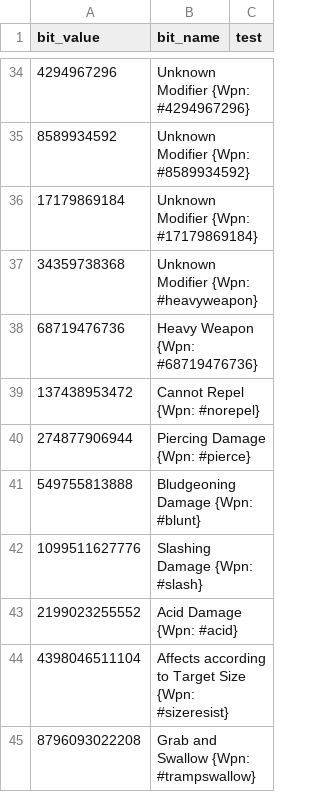
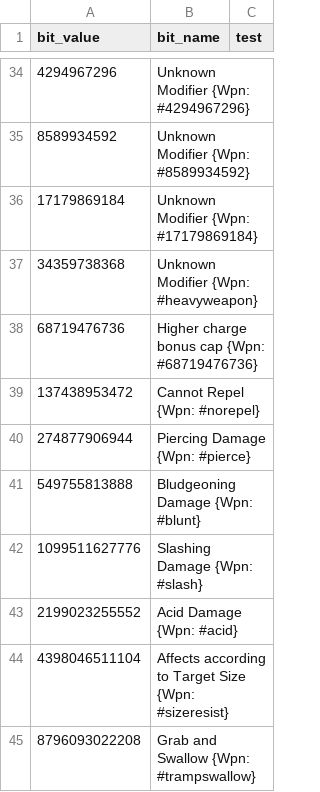
Before and after one commit to larzm42/dom5inspector, a CSV file: gamedata/effect_modifier_bits.csv, drawn as a sheet; only a part is shown, gaps mark what is left out.

```diff
--- a/gamedata/effect_modifier_bits.csv
+++ b/gamedata/effect_modifier_bits.csv
@@ -37,3 +37,3 @@ bit_value	bit_name	test
 34359738368	Unknown Modifier {Wpn: #heavyweapon}
-68719476736	Heavy Weapon {Wpn: #68719476736}
+68719476736	Higher charge bonus cap {Wpn: #68719476736}
 137438953472	Cannot Repel {Wpn: #norepel}
```
Also changed, not shown: gamedata/attribute_keys.csv, 2 other files.
